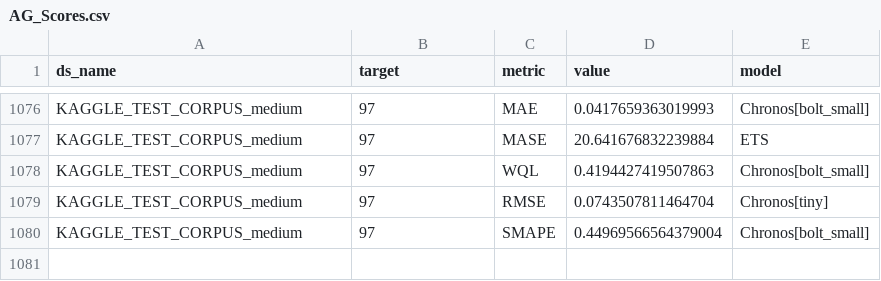
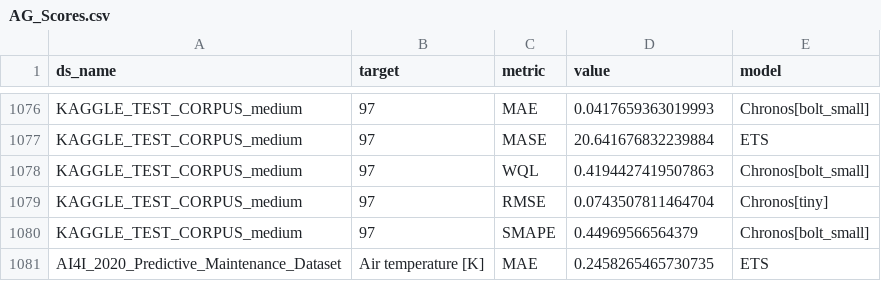
Before and after one commit to JuliusHanusch/CodeDiplomaThesis, a CSV file: cache/AG_Scores.csv, drawn as a sheet; only a part is shown, gaps mark what is left out.

```diff
--- a/cache/AG_Scores.csv
+++ b/cache/AG_Scores.csv
@@ -1079,2 +1079,3 @@ KAGGLE_TEST_CORPUS_medium,97,WQL,0.4194427419507863,Chronos[bolt_small]
 KAGGLE_TEST_CORPUS_medium,97,RMSE,0.0743507811464704,Chronos[tiny]
-KAGGLE_TEST_CORPUS_medium,97,SMAPE,0.44969566564379004,Chronos[bolt_small]
+KAGGLE_TEST_CORPUS_medium,97,SMAPE,0.44969566564379,Chronos[bolt_small]
+AI4I_2020_Predictive_Maintenance_Dataset,Air temperature [K],MAE,0.2458265465730735,ETS
```
Also changed, not shown: 18 other files.
